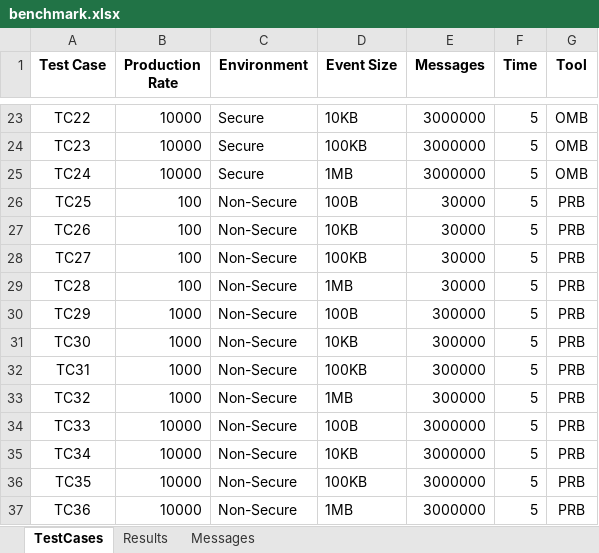
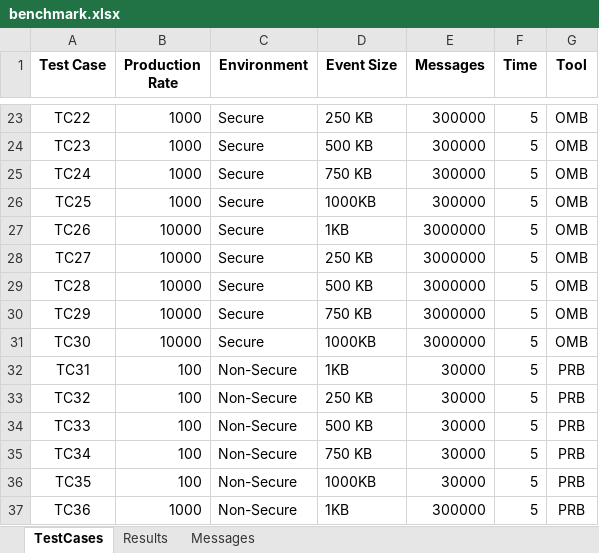
Before and after one commit to rcrane/omb_results, an Excel workbook: benchmark.xlsx, sheet TestCases, drawn as a sheet; only a part is shown, gaps mark what is left out; values as stored, in another font and other column widths than the file's, no borders; the diff covers the shown part only; the diff names each change by its address in the sheet, - before the commit and + after, or states it on an @@ line.

Commit message:
New test cases

```diff
--- a/benchmark.xlsx (sheet TestCases)
+++ b/benchmark.xlsx (sheet TestCases)
-B23:B25 (Production Rate): 10000
+B23:B25 (Production Rate): 1000
-D23 (Event Size): 10KB
+D23 (Event Size): 250 KB
-E23:E25 (Messages): 3000000
+E23:E25 (Messages): 300000
-D24 (Event Size): 100KB
+D24 (Event Size): 500 KB
-D25 (Event Size): 1MB
+D25 (Event Size): 750 KB
-B26 (Production Rate): 100
+B26 (Production Rate): 1000
-C26:C31 (Environment): Non-Secure
+C26:C31 (Environment): Secure
-D26 (Event Size): 100B
+D26 (Event Size): 1000KB
-E26 (Messages): 30000
+E26 (Messages): 300000
-G26:G31 (Tool): PRB
+G26:G31 (Tool): OMB
-B27:B29 (Production Rate): 100
+B27:B29 (Production Rate): 10000
-D27 (Event Size): 10KB
+D27 (Event Size): 1KB
-E27:E29 (Messages): 30000
+E27:E29 (Messages): 3000000
-D28 (Event Size): 100KB
+D28 (Event Size): 250 KB
-D29 (Event Size): 1MB
+D29 (Event Size): 500 KB
-B30:B31 (Production Rate): 1000
+B30:B31 (Production Rate): 10000
-D30 (Event Size): 100B
+D30 (Event Size): 750 KB
-E30:E31 (Messages): 300000
+E30:E31 (Messages): 3000000
-D31 (Event Size): 10KB
+D31 (Event Size): 1000KB
-B32:B33 (Production Rate): 1000
+B32:B33 (Production Rate): 100
-D32 (Event Size): 100KB
+D32 (Event Size): 1KB
-E32:E33 (Messages): 300000
+E32:E33 (Messages): 30000
-D33 (Event Size): 1MB
+D33 (Event Size): 250 KB
-B34:B36 (Production Rate): 10000
+B34:B36 (Production Rate): 100
-D34 (Event Size): 100B
+D34 (Event Size): 500 KB
-E34:E36 (Messages): 3000000
+E34:E36 (Messages): 30000
-D35 (Event Size): 10KB
+D35 (Event Size): 750 KB
-D36 (Event Size): 100KB
+D36 (Event Size): 1000KB
-B37 (Production Rate): 10000
+B37 (Production Rate): 1000
-D37 (Event Size): 1MB
+D37 (Event Size): 1KB
-E37 (Messages): 3000000
+E37 (Messages): 300000
```
Also changed, not shown: 12 added rows and 89 edited cells elsewhere in this sheet, 2 other files.
